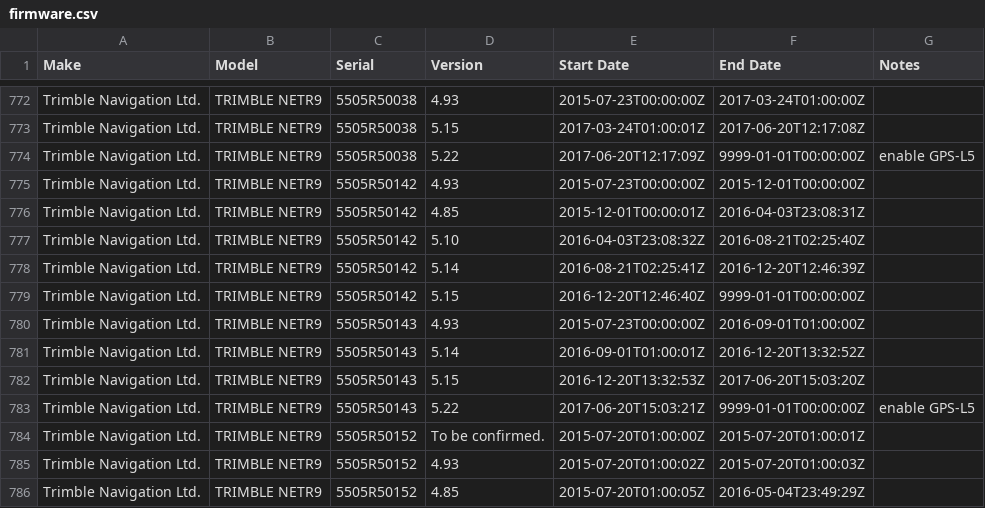
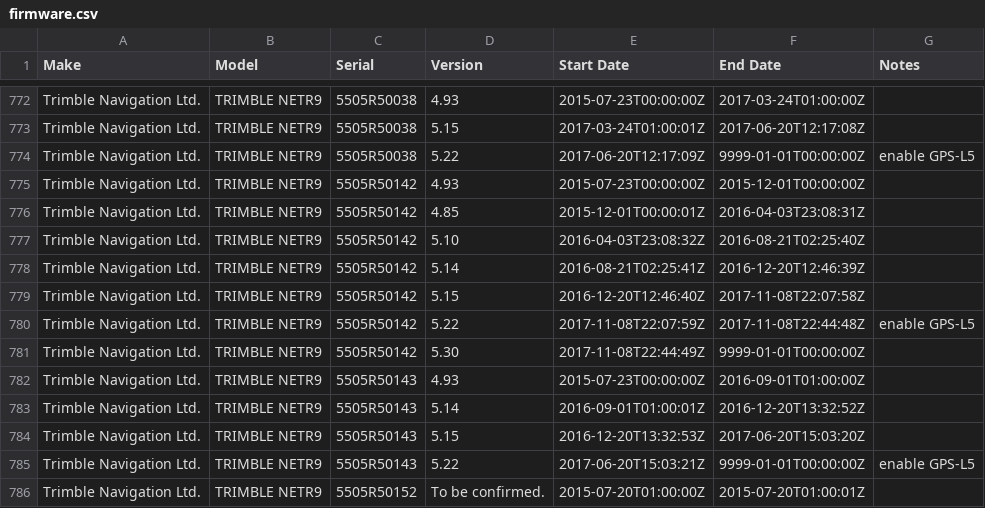
Before and after one commit to GeoNet/delta, a CSV file: install/firmware.csv, drawn as a sheet; only a part is shown, gaps mark what is left out; the shorter side is filled out with more unchanged rows.

Commit message:
final update from db (#178)

```diff
--- a/install/firmware.csv
+++ b/install/firmware.csv
@@ -778,3 +778,5 @@ Trimble Navigation Ltd.,TRIMBLE NETR9,5505R50142,5.10,2016-04-03T23:08:32Z,2016-
 Trimble Navigation Ltd.,TRIMBLE NETR9,5505R50142,5.14,2016-08-21T02:25:41Z,2016-12-20T12:46:39Z,
-Trimble Navigation Ltd.,TRIMBLE NETR9,5505R50142,5.15,2016-12-20T12:46:40Z,9999-01-01T00:00:00Z,
+Trimble Navigation Ltd.,TRIMBLE NETR9,5505R50142,5.15,2016-12-20T12:46:40Z,2017-11-08T22:07:58Z,
+Trimble Navigation Ltd.,TRIMBLE NETR9,5505R50142,5.22,2017-11-08T22:07:59Z,2017-11-08T22:44:48Z,enable GPS-L5
+Trimble Navigation Ltd.,TRIMBLE NETR9,5505R50142,5.30,2017-11-08T22:44:49Z,9999-01-01T00:00:00Z,
 Trimble Navigation Ltd.,TRIMBLE NETR9,5505R50143,4.93,2015-07-23T00:00:00Z,2016-09-01T01:00:00Z,
```
